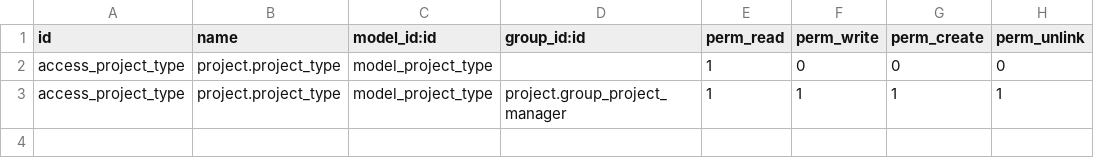
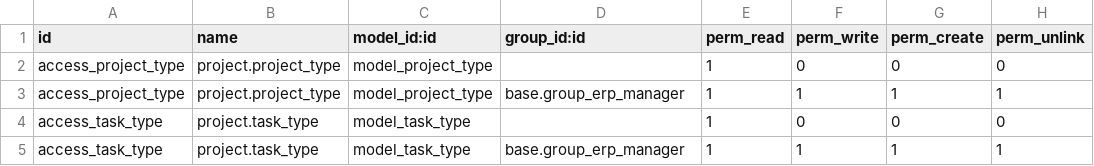
Before and after one commit to tawasta/project, a CSV file: security/ir.model.access.csv, drawn as a sheet.

Commit message:
Added task_type, hour_type and skills fields to task kanban view. Updated readme, created translation.

```diff
--- a/security/ir.model.access.csv
+++ b/security/ir.model.access.csv
@@ -2,2 +2,4 @@ id,name,model_id:id,group_id:id,perm_read,perm_write,perm_create,perm_unlink
 access_project_type,project.project_type,model_project_type,,1,0,0,0
-access_project_type,project.project_type,model_project_type,project.group_project_manager,1,1,1,1
+access_project_type,project.project_type,model_project_type,base.group_erp_manager,1,1,1,1
+access_task_type,project.task_type,model_task_type,,1,0,0,0
+access_task_type,project.task_type,model_task_type,base.group_erp_manager,1,1,1,1
```
Also changed, not shown: 10 other files.
